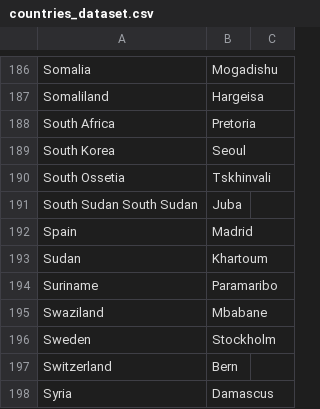
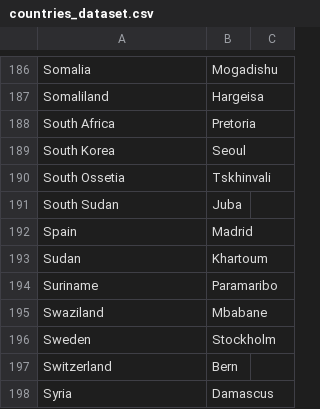
Before and after one commit to IBM/fhe-toolkit-macos, a CSV file: Privacy Preserving Search/data/countries_dataset.csv, drawn as a sheet; only a part is shown, gaps mark what is left out.

```diff
--- a/Privacy Preserving Search/data/countries_dataset.csv
+++ b/Privacy Preserving Search/data/countries_dataset.csv
@@ -190,3 +190,3 @@ South Korea, Seoul
 South Ossetia, Tskhinvali
-South Sudan South Sudan, Juba
+South Sudan, Juba
 Spain, Madrid
```
Also changed, not shown: 2 other files.
